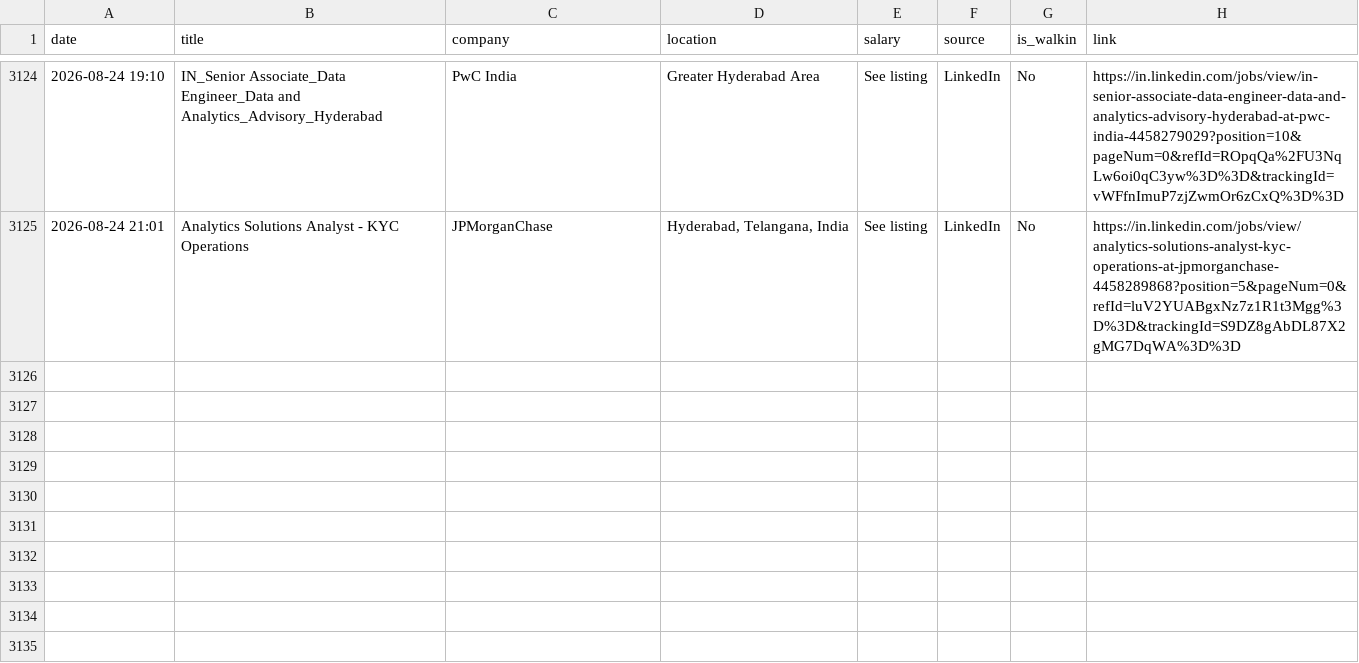
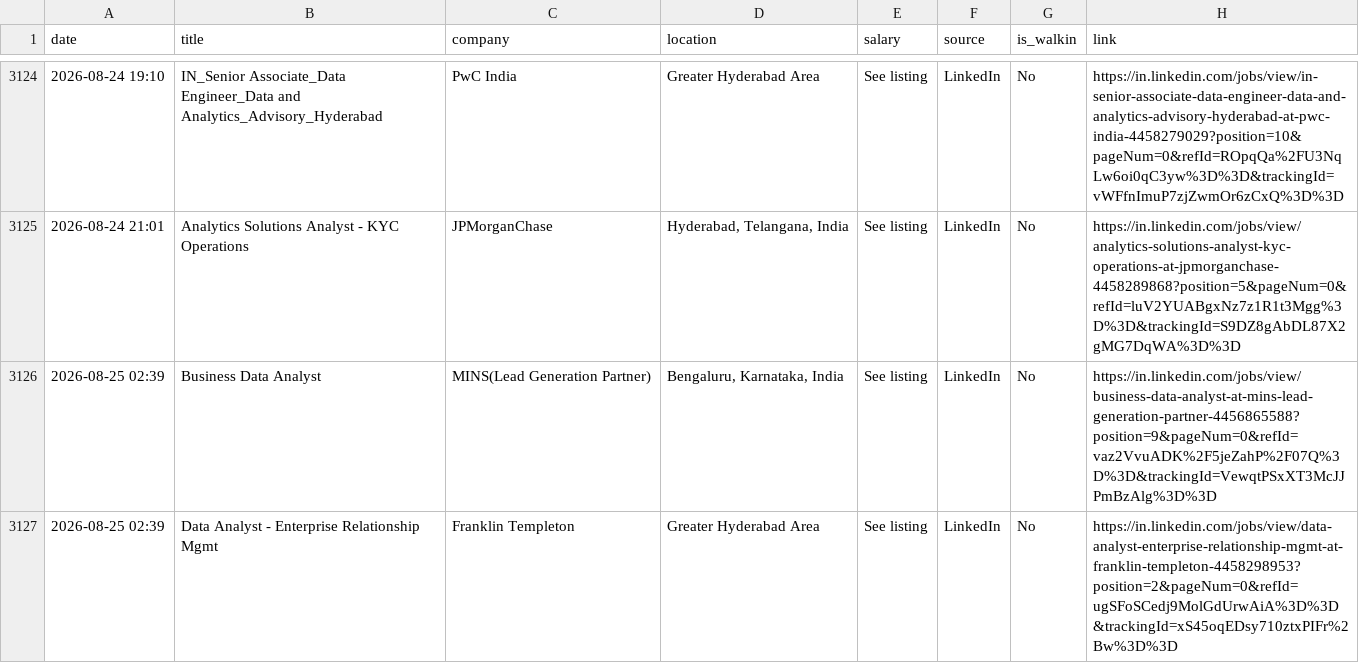
Before and after one commit to Seetha18/job-hunter, a CSV file: application_log.csv, drawn as a sheet; only a part is shown, gaps mark what is left out.

```diff
--- a/application_log.csv
+++ b/application_log.csv
@@ -3125 +3125,3 @@ date,title,company,location,salary,source,is_walkin,link
 2026-08-24 21:01,Analytics Solutions Analyst - KYC Operations,JPMorganChase,"Hyderabad, Telangana, India",See listing,LinkedIn,No,https://in.linkedin.com/jobs/view/analytics-solutions-analyst-kyc-operations-at-jpmorganchase-4458289868?position=5&pageNum=0&refId=luV2YUABgxNz7z1R1t3Mgg%3D%3D&trackingId=S9DZ8gAbDL87X2gMG7DqWA%3D%3D
+2026-08-25 02:39,Business Data Analyst,MINS(Lead Generation Partner),"Bengaluru, Karnataka, India",See listing,LinkedIn,No,https://in.linkedin.com/jobs/view/business-data-analyst-at-mins-lead-generation-partner-4456865588?position=9&pageNum=0&refId=vaz2VvuADK%2F5jeZahP%2F07Q%3D%3D&trackingId=VewqtPSxXT3McJJPmBzAlg%3D%3D
+2026-08-25 02:39,Data Analyst - Enterprise Relationship Mgmt,Franklin Templeton,Greater Hyderabad Area,See listing,LinkedIn,No,https://in.linkedin.com/jobs/view/data-analyst-enterprise-relationship-mgmt-at-franklin-templeton-4458298953?position=2&pageNum=0&refId=ugSFoSCedj9MolGdUrwAiA%3D%3D&trackingId=xS45oqEDsy710ztxPIFr%2Bw%3D%3D
```
Also changed, not shown: 1 other file.
